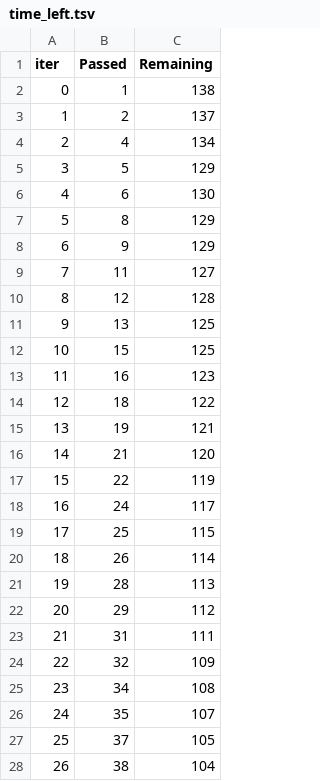
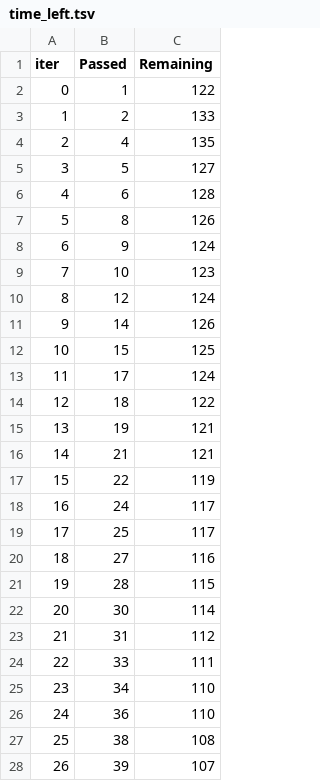
Before and after one commit to Mudit-Sharma-30/MLPROJECT, a TSV file: catboost_info/time_left.tsv, drawn as a sheet; only a part is shown; the diff covers the shown part only.

```diff
--- a/catboost_info/time_left.tsv
+++ b/catboost_info/time_left.tsv
@@ -1,28 +1,28 @@
 iter	Passed	Remaining
-0	1	138
-1	2	137
-2	4	134
-3	5	129
-4	6	130
-5	8	129
-6	9	129
-7	11	127
-8	12	128
-9	13	125
+0	1	122
+1	2	133
+2	4	135
+3	5	127
+4	6	128
+5	8	126
+6	9	124
+7	10	123
+8	12	124
+9	14	126
 10	15	125
-11	16	123
+11	17	124
 12	18	122
 13	19	121
-14	21	120
+14	21	121
 15	22	119
 16	24	117
-17	25	115
-18	26	114
-19	28	113
-20	29	112
-21	31	111
-22	32	109
-23	34	108
-24	35	107
-25	37	105
-26	38	104
+17	25	117
+18	27	116
+19	28	115
+20	30	114
+21	31	112
+22	33	111
+23	34	110
+24	36	110
+25	38	108
+26	39	107
```
Also changed, not shown: 138 edited cells elsewhere in this file, 41 other files.
